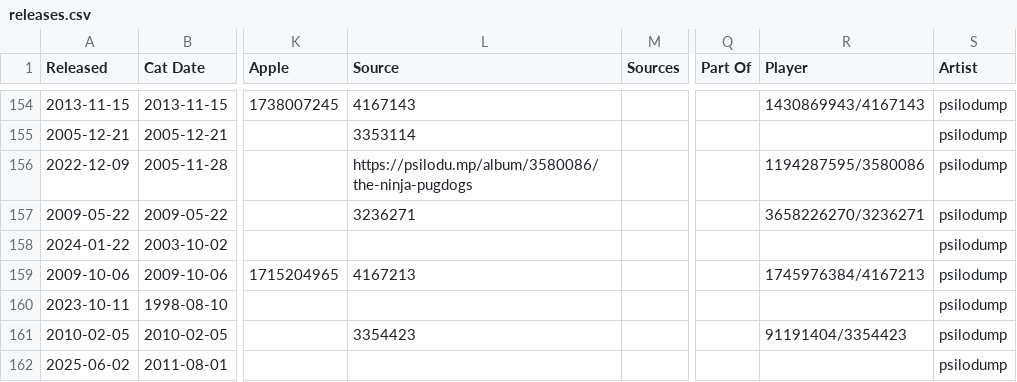
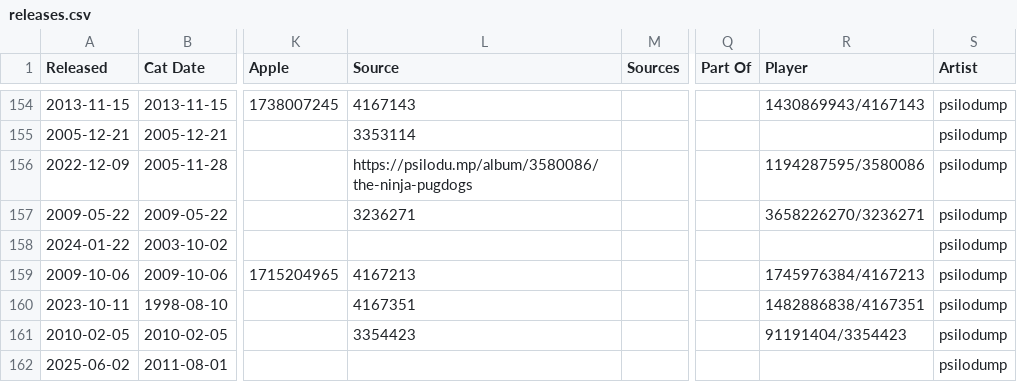
Before and after one commit to psilodump/website-data, a CSV file: releases.csv, drawn as a sheet; only a part is shown, gaps mark what is left out; the diff names each change by its address in the sheet, - before the commit and + after, or states it on an @@ line.

Commit message:
Sync catalogue CSVs from NAS admin

```diff
--- a/releases.csv
+++ b/releases.csv
-L160 (Source): (empty)
+L160 (Source): 4167351
-R160 (Player): (empty)
+R160 (Player): 1482886838/4167351
```
